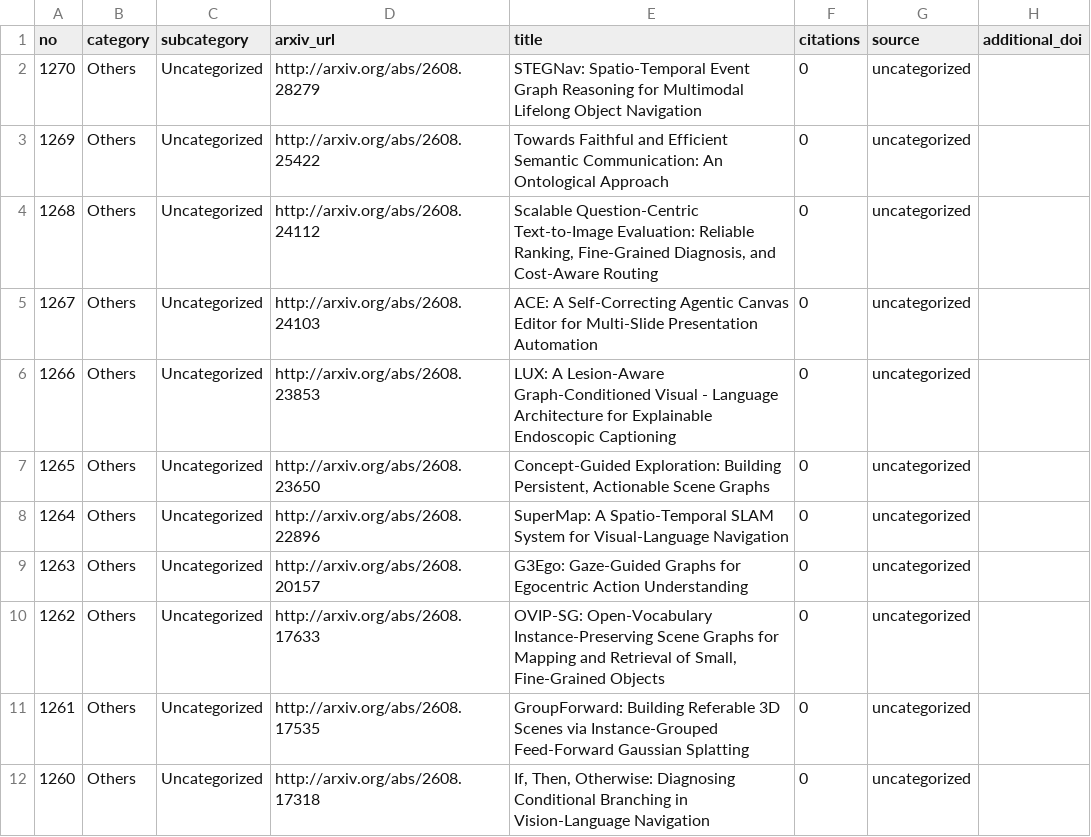
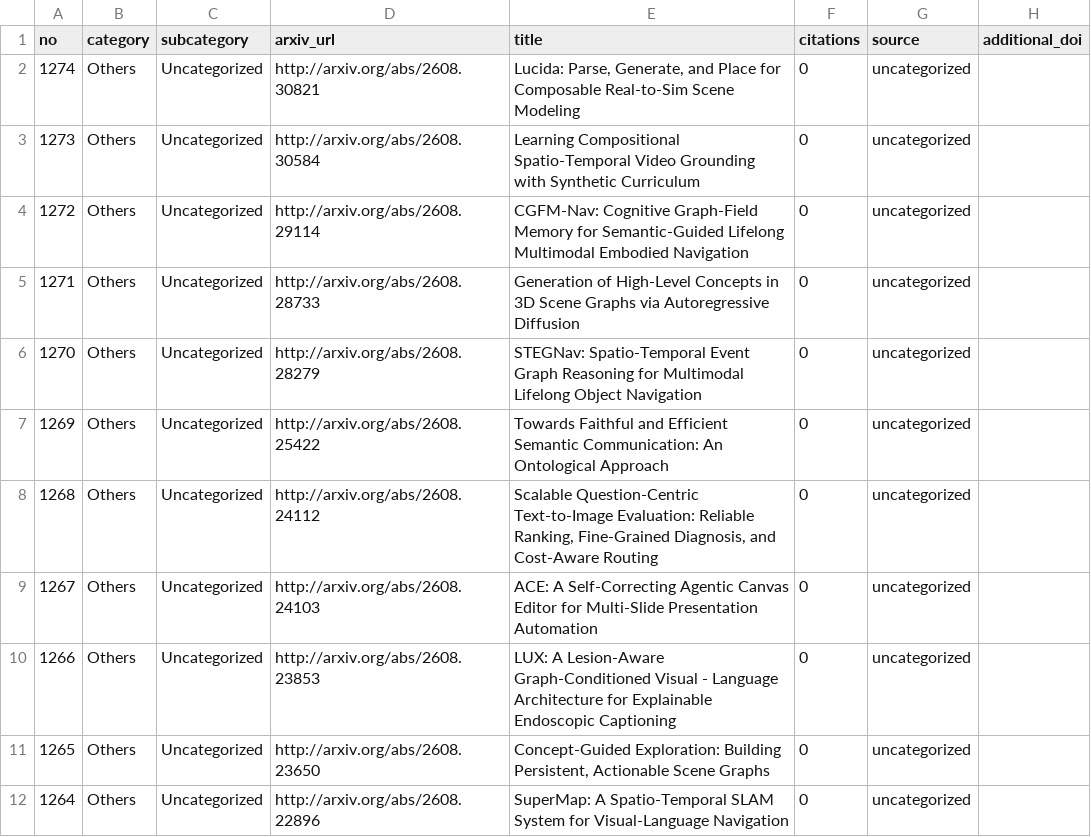
Before and after one commit to blu-y/all-scene-graph-papers, a CSV file: csvs/scene_graph_papers_minimal.csv, drawn as a sheet; only a part is shown; the shorter side is filled out with more unchanged rows.

```diff
--- a/csvs/scene_graph_papers_minimal.csv
+++ b/csvs/scene_graph_papers_minimal.csv
@@ -1,2 +1,6 @@
 no,category,subcategory,arxiv_url,title,citations,source,additional_doi
+1274,Others,Uncategorized,http://arxiv.org/abs/2608.30821 ,"Lucida: Parse, Generate, and Place for Composable Real-to-Sim Scene Modeling",0,uncategorized,
+1273,Others,Uncategorized,http://arxiv.org/abs/2608.30584 ,Learning Compositional Spatio-Temporal Video Grounding with Synthetic Curriculum,0,uncategorized,
+1272,Others,Uncategorized,http://arxiv.org/abs/2608.29114 ,CGFM-Nav: Cognitive Graph-Field Memory for Semantic-Guided Lifelong Multimodal Embodied Navigation,0,uncategorized,
+1271,Others,Uncategorized,http://arxiv.org/abs/2608.28733 ,Generation of High-Level Concepts in 3D Scene Graphs via Autoregressive Diffusion,0,uncategorized,
 1270,Others,Uncategorized,http://arxiv.org/abs/2608.28279 ,STEGNav: Spatio-Temporal Event Graph Reasoning for Multimodal Lifelong Object Navigation,0,uncategorized,
```
Also changed, not shown: 5 other files.
